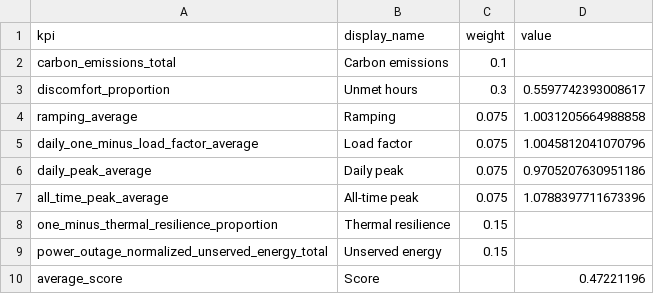
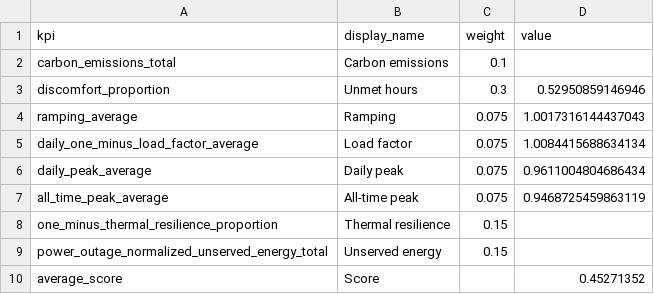
Before and after one commit to nkmux/corerl, a CSV file: figures/mpc_kpis_after_training.csv, drawn as a sheet.

```diff
--- a/figures/mpc_kpis_after_training.csv
+++ b/figures/mpc_kpis_after_training.csv
@@ -2,9 +2,9 @@ kpi,display_name,weight,value
 carbon_emissions_total,Carbon emissions,0.1,
-discomfort_proportion,Unmet hours,0.3,0.5597742393008617
-ramping_average,Ramping,0.075,1.0031205664988858
-daily_one_minus_load_factor_average,Load factor,0.075,1.0045812041070796
-daily_peak_average,Daily peak,0.075,0.9705207630951186
-all_time_peak_average,All-time peak,0.075,1.0788397711673396
+discomfort_proportion,Unmet hours,0.3,0.52950859146946
+ramping_average,Ramping,0.075,1.0017316144437043
+daily_one_minus_load_factor_average,Load factor,0.075,1.0084415688634134
+daily_peak_average,Daily peak,0.075,0.9611004804686434
+all_time_peak_average,All-time peak,0.075,0.9468725459863119
 one_minus_thermal_resilience_proportion,Thermal resilience,0.15,
 power_outage_normalized_unserved_energy_total,Unserved energy,0.15,
-average_score,Score,,0.47221196
+average_score,Score,,0.45271352
```
Also changed, not shown: figures/mpc_episode_rewards.csv, 2 other files.
